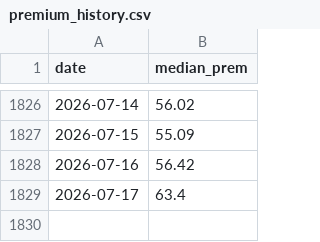
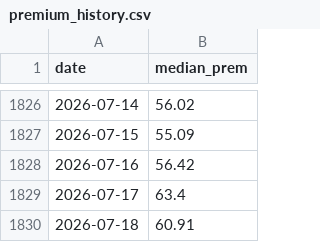
Before and after one commit to fuyuan19890120-cyber/cb-weekly, a CSV file: data/premium_history.csv, drawn as a sheet; only a part is shown, gaps mark what is left out.

```diff
--- a/data/premium_history.csv
+++ b/data/premium_history.csv
@@ -1829 +1829,2 @@ date,median_prem
 2026-07-17,63.4
+2026-07-18,60.91
```
Also changed, not shown: 1 other file.
